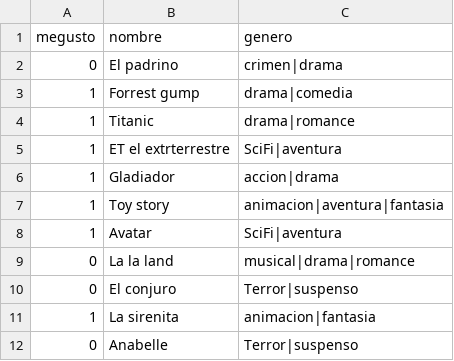
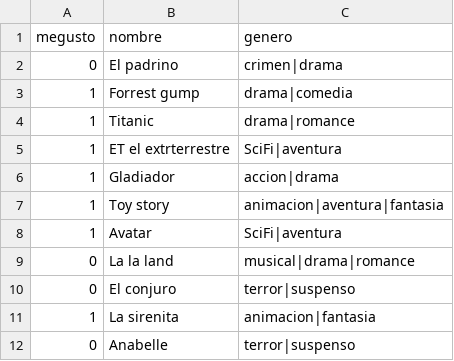
Before and after one commit to CarruccioPau/usuarioPau, a CSV file: usuario.csv, drawn as a sheet.

Commit message:
Update usuario.csv

```diff
--- a/usuario.csv
+++ b/usuario.csv
@@ -9,4 +9,4 @@ megusto,nombre,genero
 0,La la land,musical|drama|romance
-0,El conjuro,Terror|suspenso
+0,El conjuro,terror|suspenso
 1,La sirenita,animacion|fantasia
-0,Anabelle,Terror|suspenso
+0,Anabelle,terror|suspenso
```
